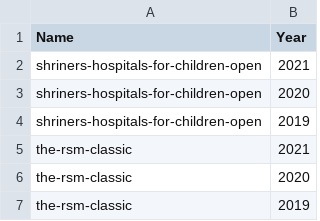
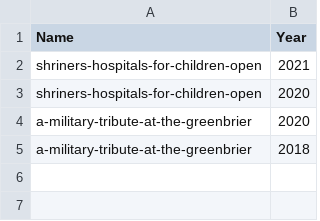
Before and after one commit to scelmore1/albatross, a CSV file: tournaments/TournamentList.csv, drawn as a sheet.

```diff
--- a/tournaments/TournamentList.csv
+++ b/tournaments/TournamentList.csv
@@ -3,5 +3,3 @@ shriners-hospitals-for-children-open,2021
 shriners-hospitals-for-children-open,2020
-shriners-hospitals-for-children-open,2019
-the-rsm-classic                     ,2021
-the-rsm-classic                     ,2020
-the-rsm-classic                     ,2019
+a-military-tribute-at-the-greenbrier,2020
+a-military-tribute-at-the-greenbrier,2018
```
Also changed, not shown: 5 other files.
